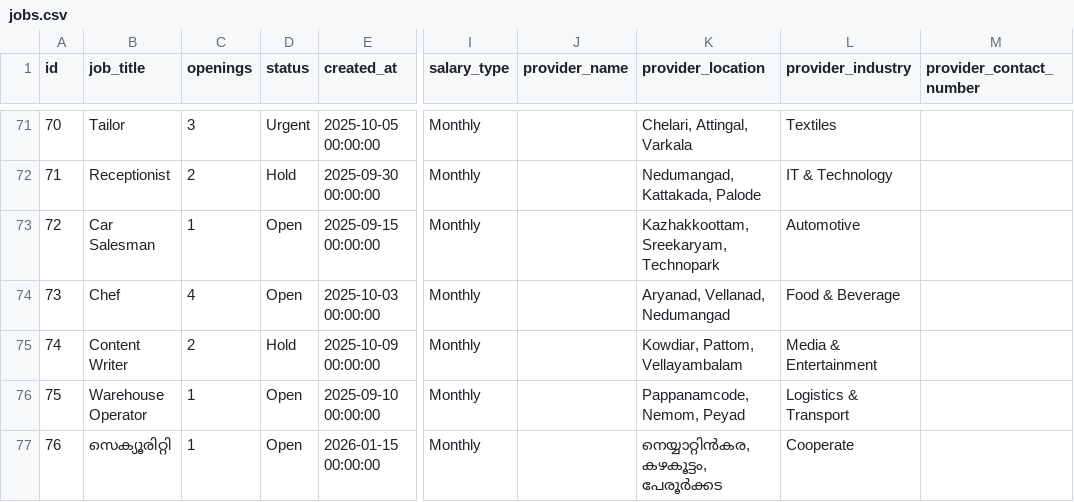
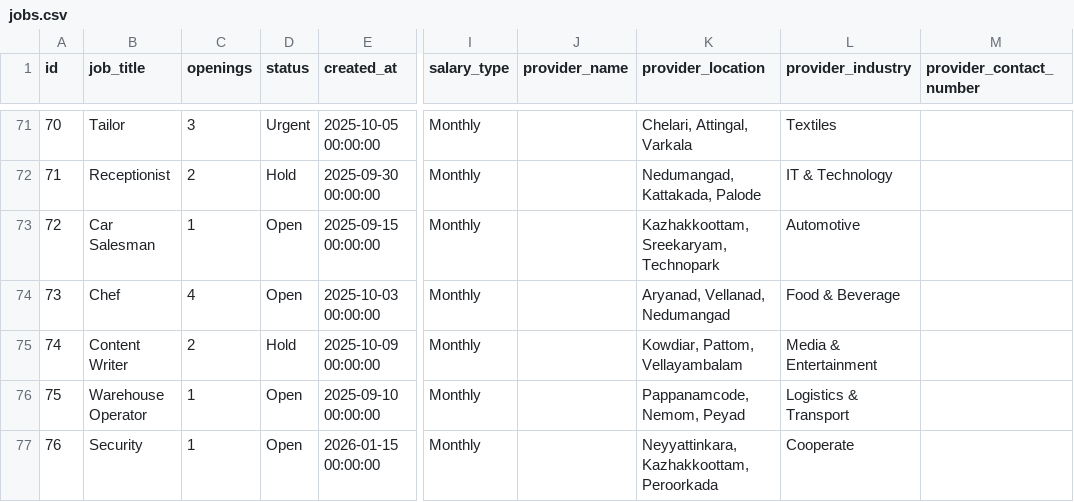
Before and after one commit to Angel-Mariya-Tech/landingpage, a CSV file: public/jobs.csv, drawn as a sheet; only a part is shown, gaps mark what is left out; the diff names each change by its address in the sheet, - before the commit and + after, or states it on an @@ line.

Commit message:
update: translate job entry #76 to English

```diff
--- a/public/jobs.csv
+++ b/public/jobs.csv
-B77 (job_title): സെക്യൂരിറ്റി
+B77 (job_title): Security
-K77 (provider_location): നെയ്യാറ്റിൻകര, കഴകൂട്ടം, പേരൂർക്കട
+K77 (provider_location): Neyyattinkara, Kazhakkoottam, Peroorkada
```
